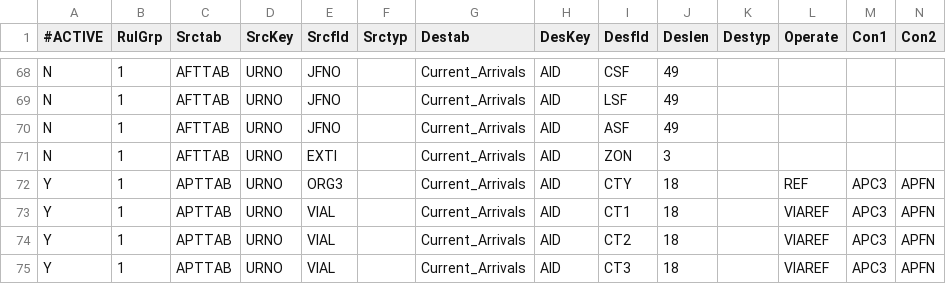
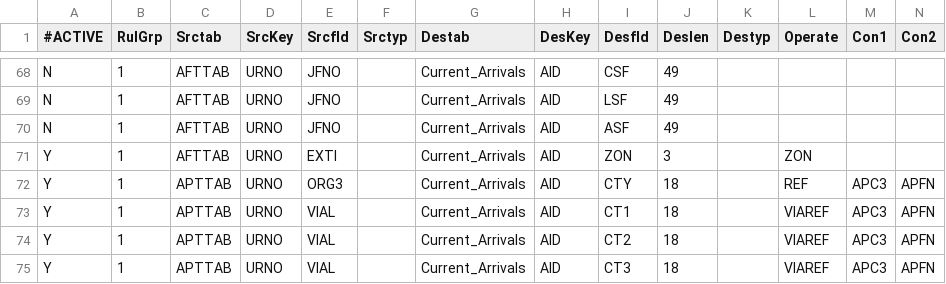
Before and after one commit to eyan422/PersonalProject, a CSV file: YYZ/Interface_Group1/tbthdl.csv, drawn as a sheet; only a part is shown, gaps mark what is left out.

```diff
--- a/YYZ/Interface_Group1/tbthdl.csv
+++ b/YYZ/Interface_Group1/tbthdl.csv
@@ -70,3 +70,3 @@ N;1;AFTTAB;URNO;JFNO;;Current_Arrivals;AID;LSF;49;;;;
 N;1;AFTTAB;URNO;JFNO;;Current_Arrivals;AID;ASF;49;;;;
-N;1;AFTTAB;URNO;EXTI;;Current_Arrivals;AID;ZON;3;;;;
+Y;1;AFTTAB;URNO;EXTI;;Current_Arrivals;AID;ZON;3;;ZON;;
 Y;1;APTTAB;URNO;ORG3;;Current_Arrivals;AID;CTY;18;;REF;APC3;APFN
```
Also changed, not shown: 3 other files.
